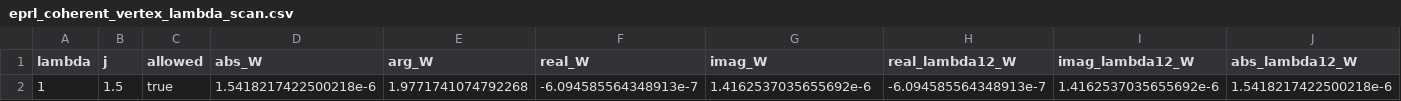
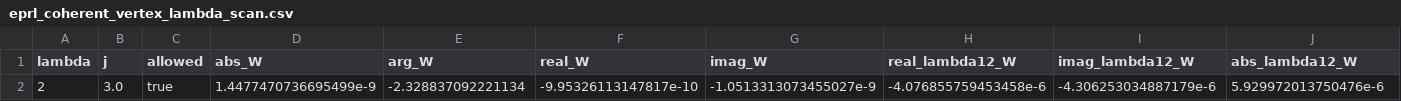
Before and after one commit to qudx54632/spinfoam-continuum-numerics, a CSV file: EPRL_Euclidean_4d/outputs/eprl_coherent_vertex_lambda_scan.csv, drawn as a sheet; only a part is shown; removed rows and columns are numbered as before the commit, all else as after; rows hold the shown columns only; the diff names each change by its address in the sheet, - before the commit and + after, or states it on an @@ line.

```diff
--- a/EPRL_Euclidean_4d/outputs/eprl_coherent_vertex_lambda_scan.csv
+++ b/EPRL_Euclidean_4d/outputs/eprl_coherent_vertex_lambda_scan.csv
-row 2: 1 | 1.5 | true | 1.5418217422500218e-6 | 1.9771741074792268 | -6.094585564348913e-7 | 1.4162537035655692e-6 | -6.094585564348913e-7 | 1.4162537035655692e-6 | 1.5418217422500218e-6
+row 2: 2 | 3.0 | true | 1.4477470736695499e-9 | -2.328837092221134 | -9.95326113147817e-10 | -1.0513313073455027e-9 | -4.076855759453458e-6 | -4.306253034887179e-6 | 5.929972013750476e-6
```
Also changed, not shown: 7 other files.
